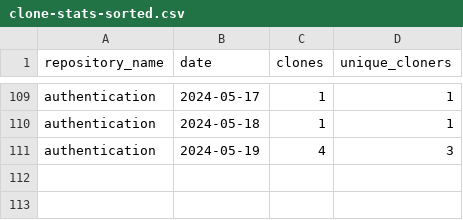
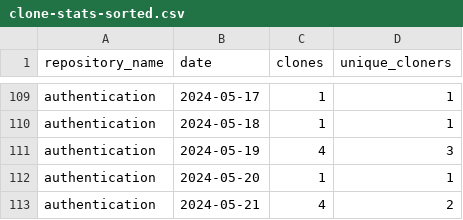
Before and after one commit to jpmorgan-payments/authentication, a CSV file: metrics/clone-stats-sorted.csv, drawn as a sheet; only a part is shown, gaps mark what is left out; the diff names each change by its address in the sheet, - before the commit and + after, or states it on an @@ line.

```diff
--- a/metrics/clone-stats-sorted.csv
+++ b/metrics/clone-stats-sorted.csv
+row 112: authentication | 2024-05-20 | 1 | 1
+row 113: authentication | 2024-05-21 | 4 | 2
```
Also changed, not shown: metrics/clone-stats.csv, metrics/referrer-stats-sorted.csv, 3 other files.
